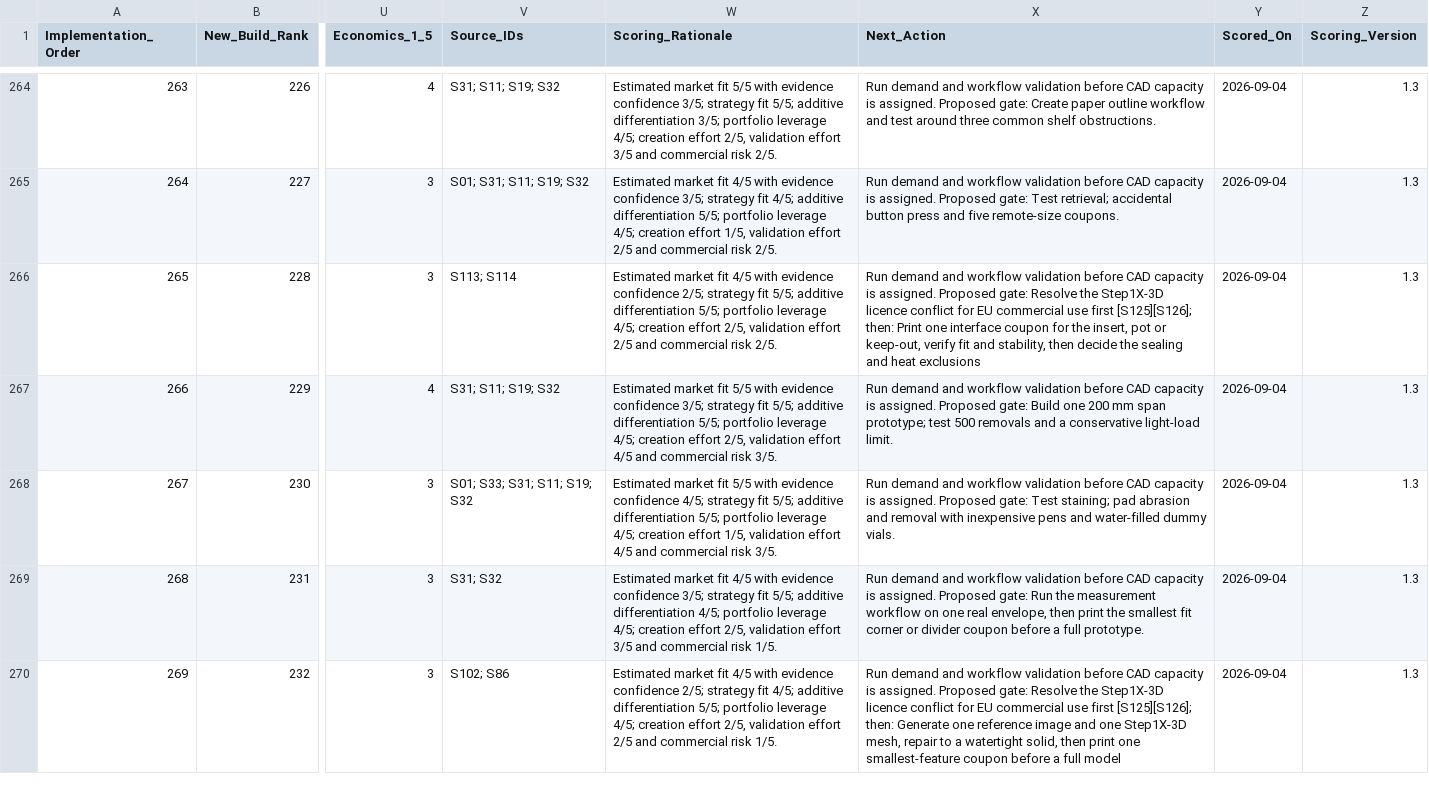
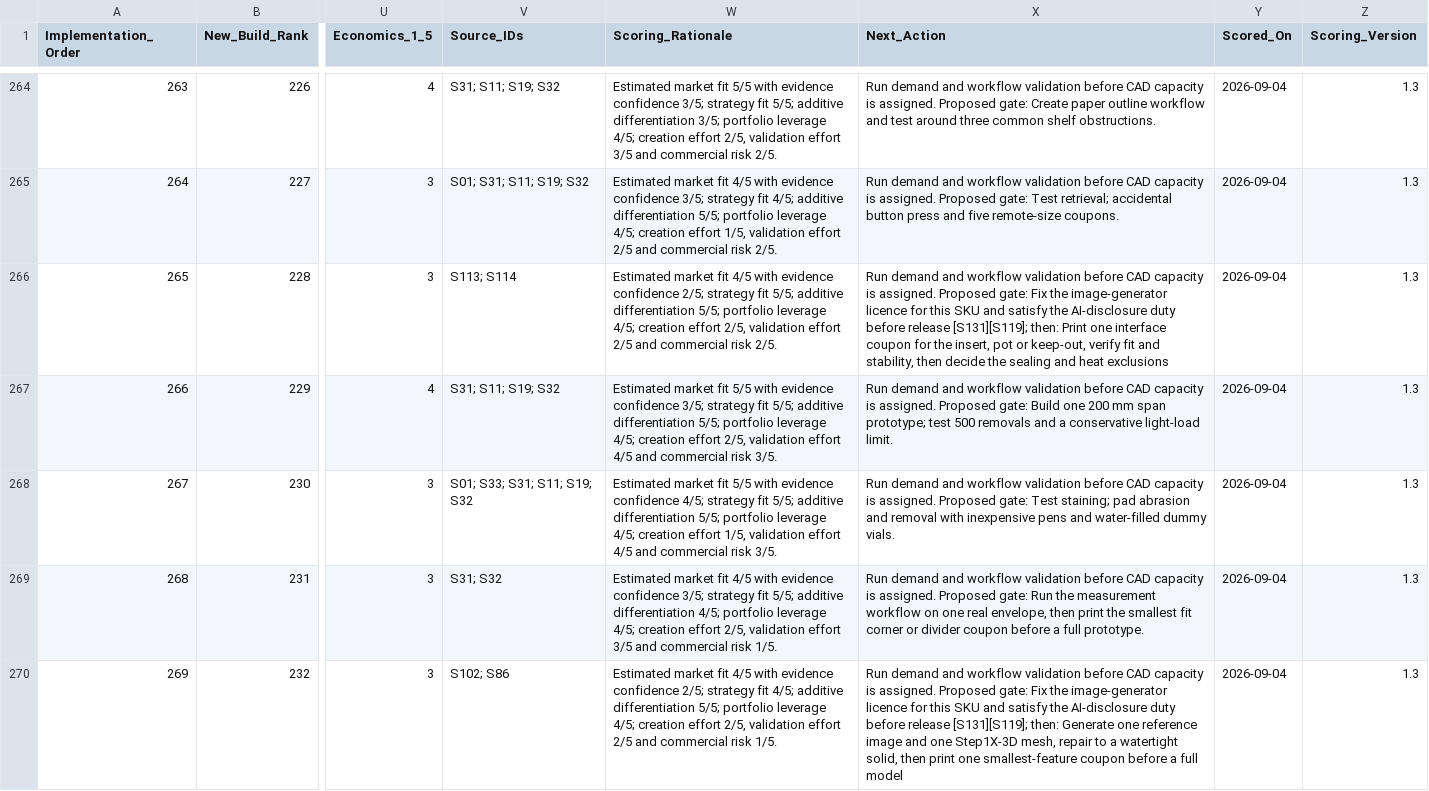
Before and after one commit to stefanjunk/3d_models, a CSV file: business/02-portfolio/research-idea-priority.csv, drawn as a sheet; only a part is shown, gaps mark what is left out; the diff covers the shown part only; the diff names each change by its address in the sheet, - before the commit and + after, or states it on an @@ line.

```diff
--- a/business/02-portfolio/research-idea-priority.csv
+++ b/business/02-portfolio/research-idea-priority.csv
-X266 (Next_Action): …Proposed gate: Resolve the Step1X-3D licence conflict for EU commercial use first [S125][S126]; then: Print…
+X266 (Next_Action): …Proposed gate: Fix the image-generator licence for this SKU and satisfy the AI-disclosure duty before release [S131][S119]; then: Print…
-X270 (Next_Action): …Proposed gate: Resolve the Step1X-3D licence conflict for EU commercial use first [S125][S126]; then: Generate…
+X270 (Next_Action): …Proposed gate: Fix the image-generator licence for this SKU and satisfy the AI-disclosure duty before release [S131][S119]; then: Generate…
```
Also changed, not shown: 98 edited cells elsewhere in this file, business/02-portfolio/research-idea-sources-additions.csv, 10 other files.
